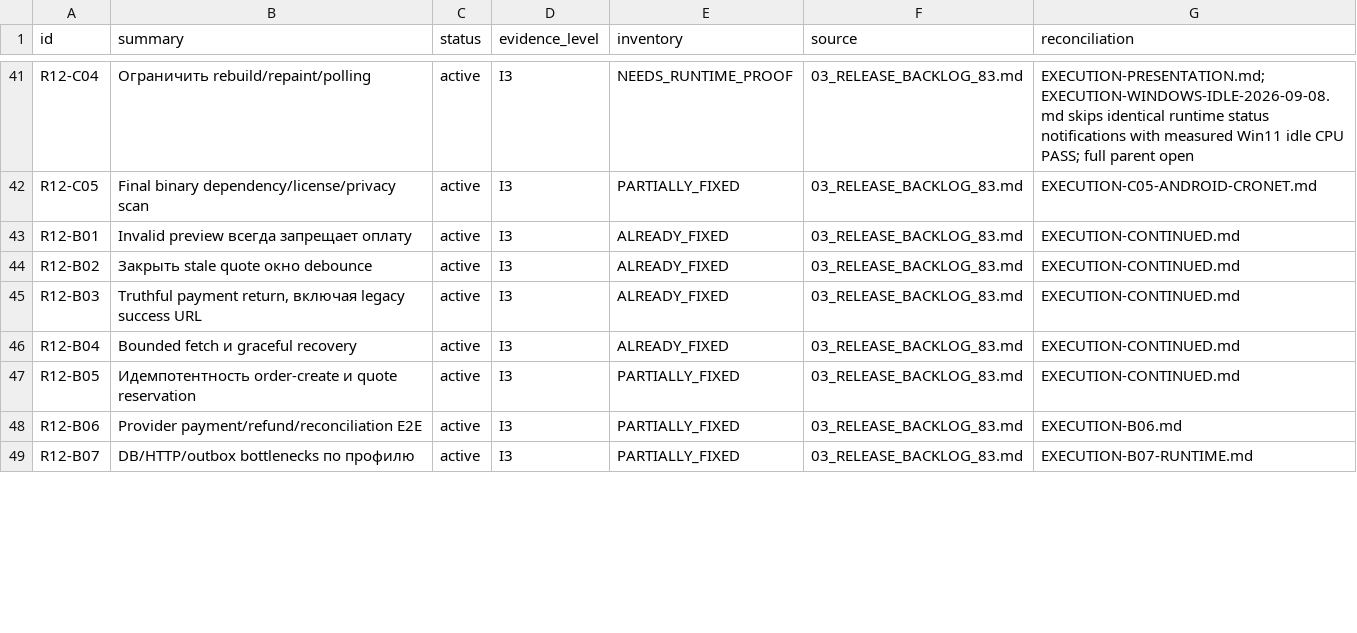
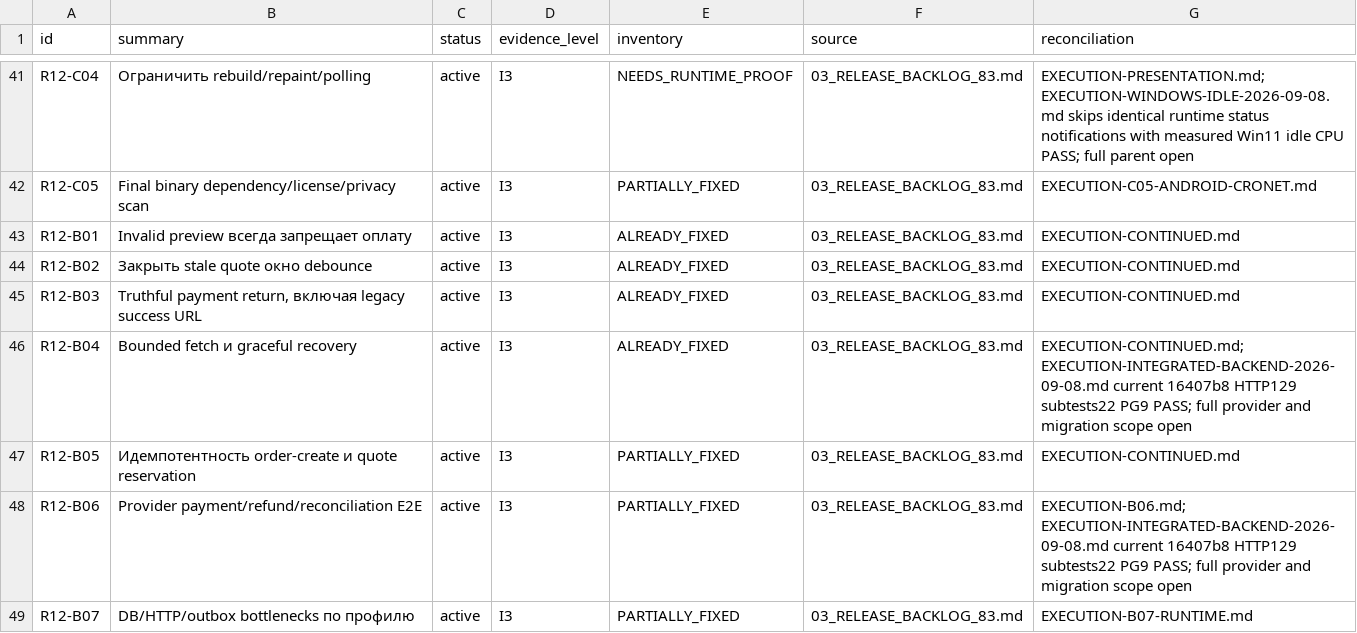
Before and after one commit to Kiwunaka/portal, a CSV file: docs/developer/work-orders/2026-09-05--consolidated-release-and-post12/R12-REGISTER.csv, drawn as a sheet; only a part is shown, gaps mark what is left out; the diff covers the shown part only.

Commit message:
docs(r12): record integrated Huawei AWG and backend acceptance

```diff
--- a/docs/developer/work-orders/2026-09-05--consolidated-release-and-post12/R12-REGISTER.csv
+++ b/docs/developer/work-orders/2026-09-05--consolidated-release-and-post12/R12-REGISTER.csv
@@ -45,5 +45,5 @@ R12-B02,Закрыть stale quote окно debounce,active,I3,ALREADY_FIXED,03_
 R12-B03,"Truthful payment return, включая legacy success URL",active,I3,ALREADY_FIXED,03_RELEASE_BACKLOG_83.md,EXECUTION-CONTINUED.md
-R12-B04,Bounded fetch и graceful recovery,active,I3,ALREADY_FIXED,03_RELEASE_BACKLOG_83.md,EXECUTION-CONTINUED.md
+R12-B04,Bounded fetch и graceful recovery,active,I3,ALREADY_FIXED,03_RELEASE_BACKLOG_83.md,EXECUTION-CONTINUED.md; EXECUTION-INTEGRATED-BACKEND-2026-09-08.md current 16407b8 HTTP129 subtests22 PG9 PASS; full provider and migration scope open
 R12-B05,Идемпотентность order-create и quote reservation,active,I3,PARTIALLY_FIXED,03_RELEASE_BACKLOG_83.md,EXECUTION-CONTINUED.md
-R12-B06,Provider payment/refund/reconciliation E2E,active,I3,PARTIALLY_FIXED,03_RELEASE_BACKLOG_83.md,EXECUTION-B06.md
+R12-B06,Provider payment/refund/reconciliation E2E,active,I3,PARTIALLY_FIXED,03_RELEASE_BACKLOG_83.md,EXECUTION-B06.md; EXECUTION-INTEGRATED-BACKEND-2026-09-08.md current 16407b8 HTTP129 subtests22 PG9 PASS; full provider and migration scope open
 R12-B07,DB/HTTP/outbox bottlenecks по профилю,active,I3,PARTIALLY_FIXED,03_RELEASE_BACKLOG_83.md,EXECUTION-B07-RUNTIME.md
```
Also changed, not shown: 6 edited cells elsewhere in this file, 8 other files.
